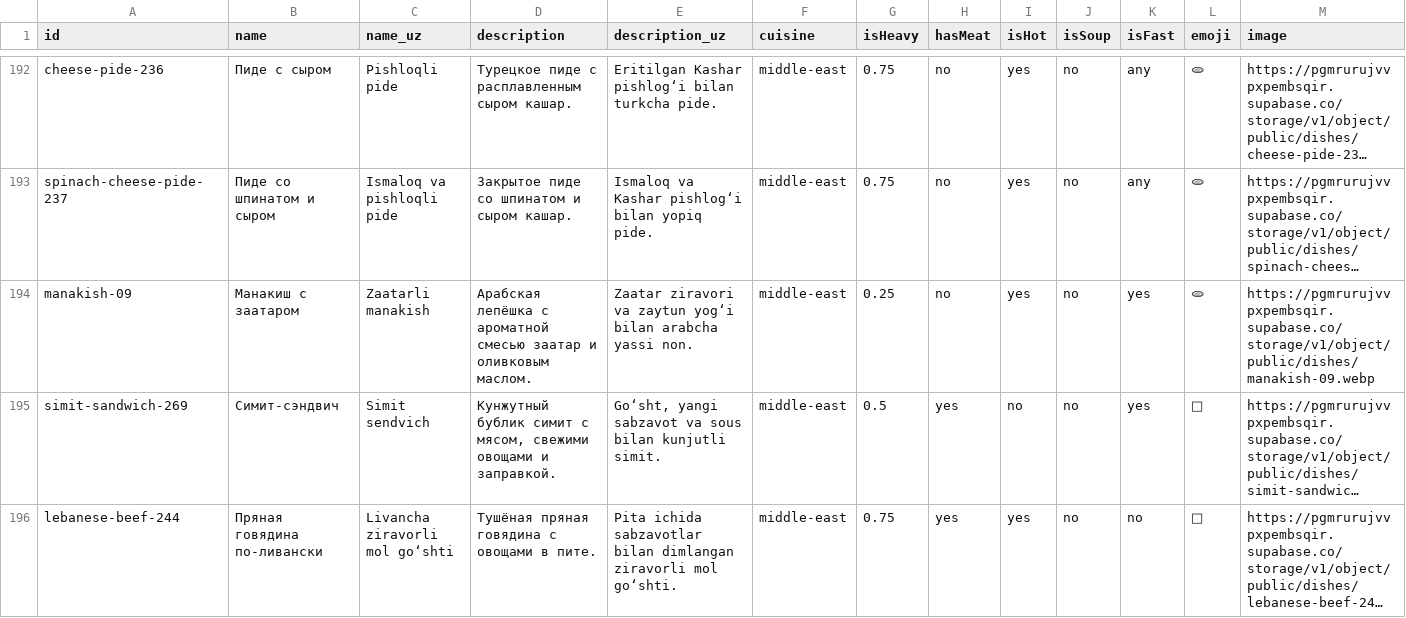
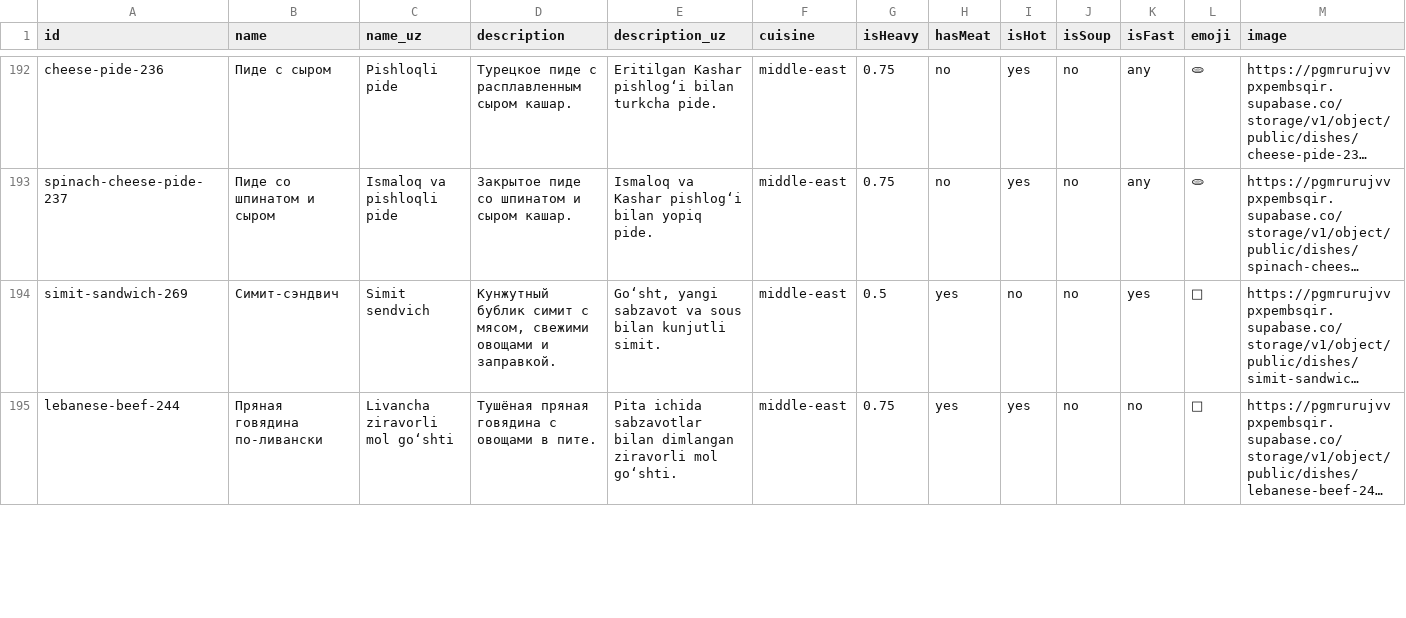
Before and after one commit to AkbarAminov/omnomapp, a CSV file: data/omnom_dishes.csv, drawn as a sheet; only a part is shown, gaps mark what is left out; long unchanged cells end in …; rows hold the shown columns only; the diff names each change by its address in the sheet, - before the commit and + after, or states it on an @@ line.

```diff
--- a/data/omnom_dishes.csv
+++ b/data/omnom_dishes.csv
-row 194: manakish-09 | Манакиш с заатаром | Zaatarli manakish | Арабская лепёшка с ароматной смесью заатар и оливковым маслом. | Zaatar ziravori va zaytun yog‘i bilan arabcha yassi non. | middle-east | 0.25 | no | yes | no | yes | 🫓 | https://pgmrurujvvpxpembsqir.supabase.co/storage/v1/object/public/dishes/manakish-09.webp
```
Also changed, not shown: data/dish_image_manifest.csv, data/image_manifest.csv, 1 other file.
